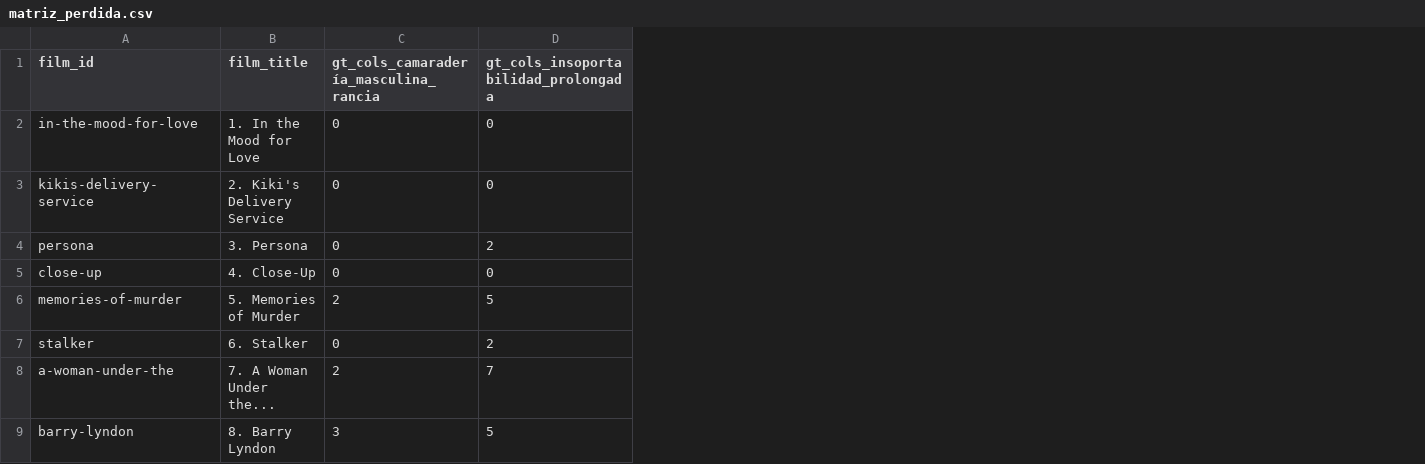
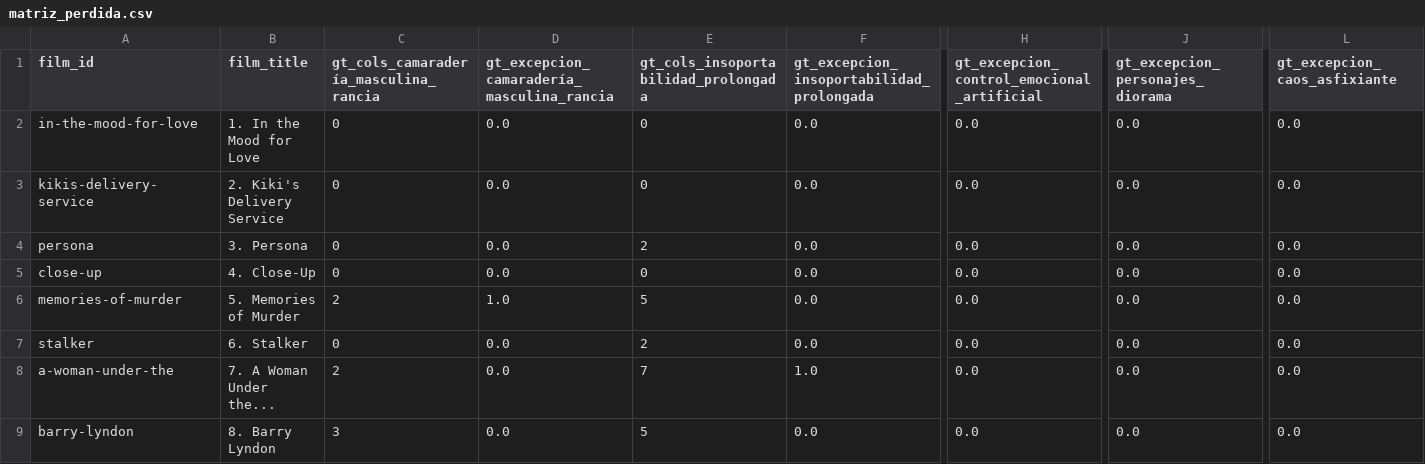
Before and after one commit to jonathanurrutiat-wq/motor-de-recomendacion-semantica-multiperfil, a CSV file: src/loss/matriz_perdida.csv, drawn as a sheet; only a part is shown, gaps mark what is left out; the diff names each change by its address in the sheet, - before the commit and + after, or states it on an @@ line.

```diff
--- a/src/loss/matriz_perdida.csv
+++ b/src/loss/matriz_perdida.csv
+column D, rows 1-9: gt_excepcion_camaradería_masculina_rancia | 0.0 | 0.0 | 0.0 | 0.0 | 1.0 | 0.0 | 0.0 | 0.0
+column F, rows 1-9: gt_excepcion_insoportabilidad_prolongada | 0.0 | 0.0 | 0.0 | 0.0 | 0.0 | 0.0 | 1.0 | 0.0
+column H, rows 1-9: gt_excepcion_control_emocional_artificial | 0.0 | 0.0 | 0.0 | 0.0 | 0.0 | 0.0 | 0.0 | 0.0
+column J (gt_excepcion_personajes_diorama), rows 2-9: all 0.0
+column L (gt_excepcion_caos_asfixiante), rows 2-9: all 0.0
```
Also changed, not shown: 12 other files.
